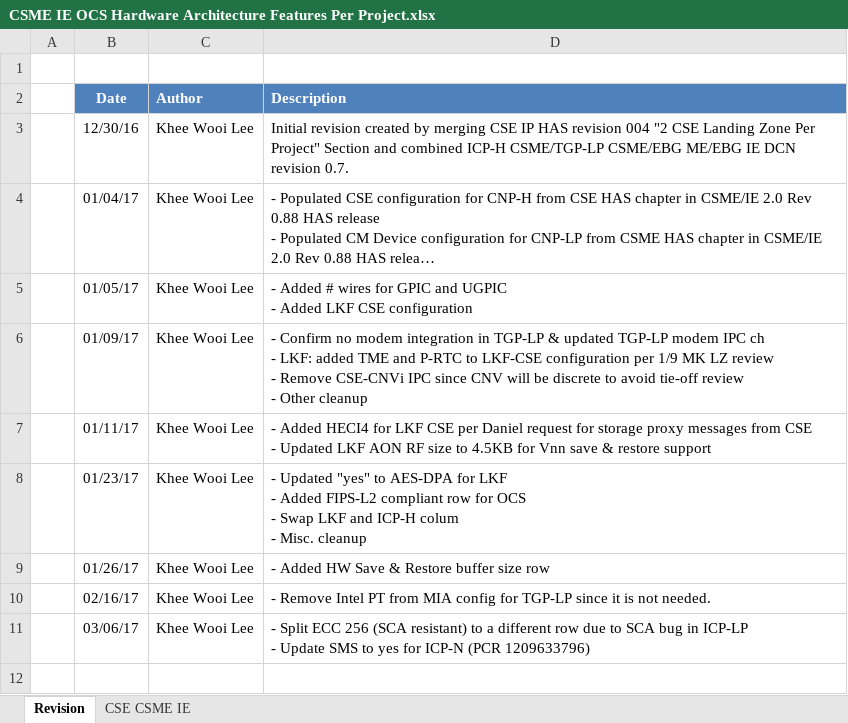
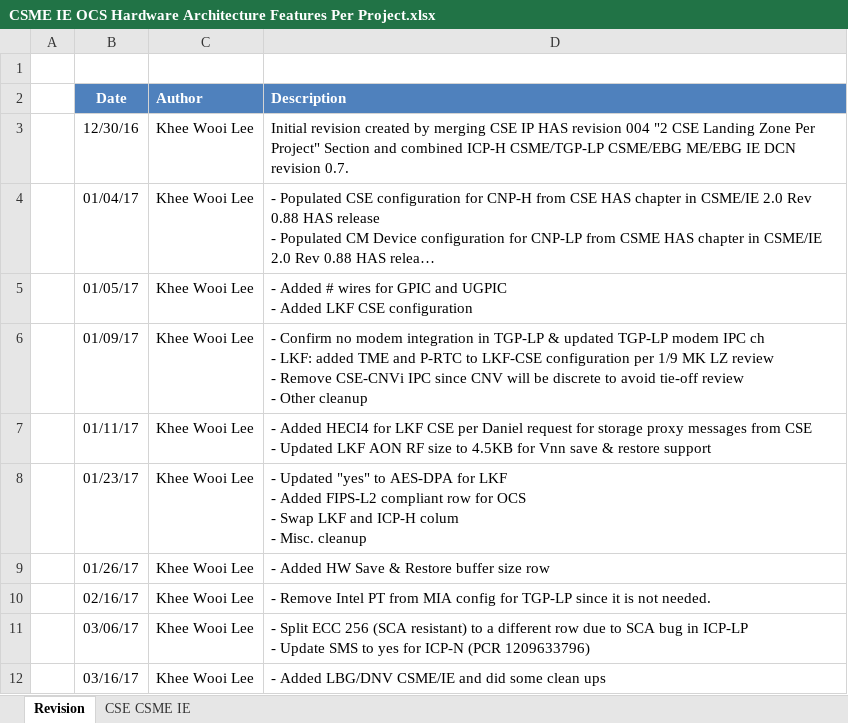
Before and after one commit to jason-ytsao/exp_submodule, an Excel workbook: ArchSpecs/Working/CSME IE OCS Hardware Architecture Features Per Project.xlsx, sheet Revision, drawn as a sheet; long unchanged cells end in …; values as stored, in another font and other column widths than the file's, no borders; the diff names each change by its address in the sheet, - before the commit and + after, or states it on an @@ line.

Commit message:
.
[git-p4: depot-paths = "//depot/projects/coe/CSME/": change = 744069]

```diff
--- a/ArchSpecs/Working/CSME IE OCS Hardware Architecture Features Per Project.xlsx (sheet Revision)
+++ b/ArchSpecs/Working/CSME IE OCS Hardware Architecture Features Per Project.xlsx (sheet Revision)
+row 12:  | 03/16/17 | Khee Wooi Lee | - Added LBG/DNV CSME/IE and did some clean ups
```
Also changed, not shown: sheet CSE CSME IE, hidden cells.
